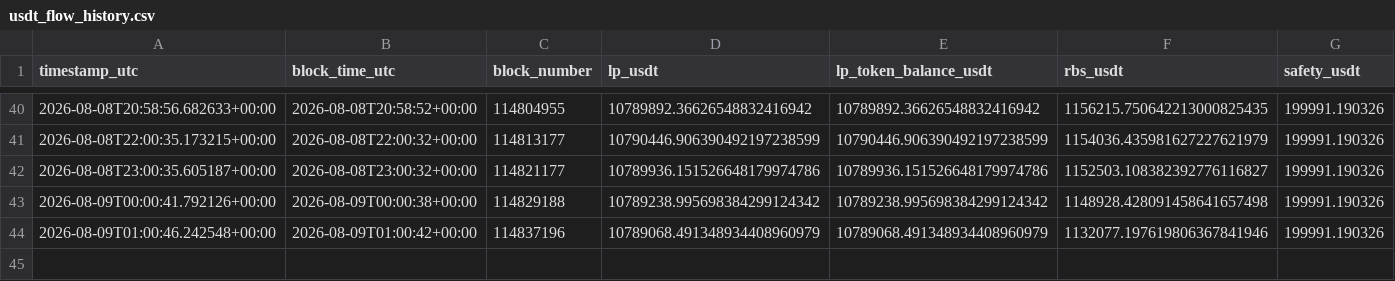
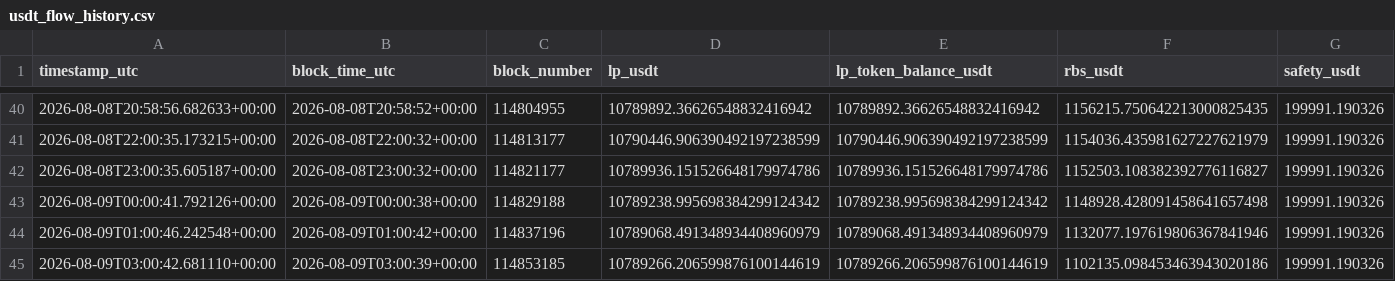
Before and after one commit to yaoyederener/monita, a CSV file: data/usdt_flow_history.csv, drawn as a sheet; only a part is shown, gaps mark what is left out; rows hold the shown columns only; the diff names each change by its address in the sheet, - before the commit and + after, or states it on an @@ line.

```diff
--- a/data/usdt_flow_history.csv
+++ b/data/usdt_flow_history.csv
+row 45: 2026-08-09T03:00:42.681110+00:00 | 2026-08-09T03:00:39+00:00 | 114853185 | 10789266.206599876100144619 | 10789266.206599876100144619 | 1102135.098453463943020186 | 199991.190326
```
Also changed, not shown: 1 other file.
